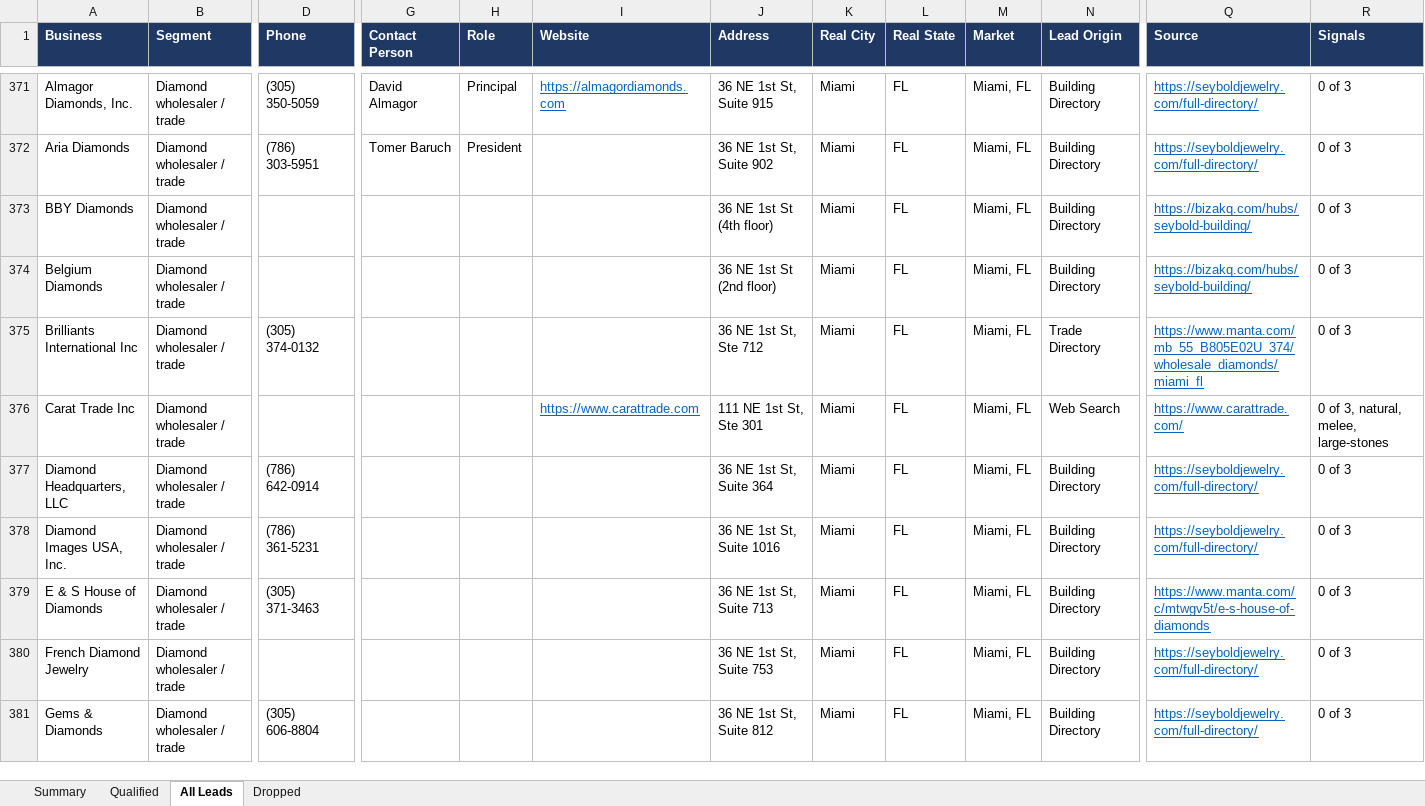
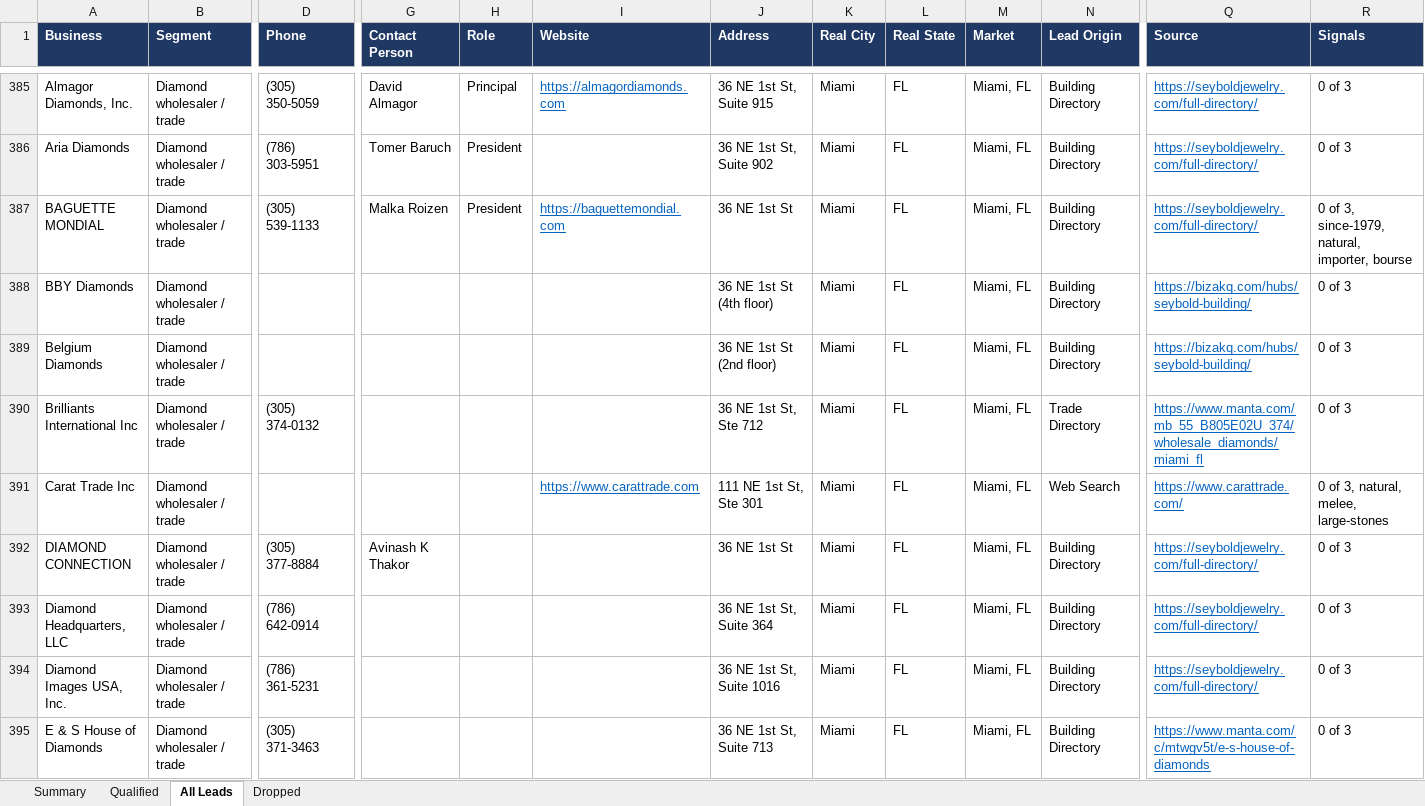
Before and after one commit to riyaansheth/claude-cloud, an Excel workbook: leadrun_diamonds/diamond_leads.xlsx, sheet All Leads, drawn as a sheet; only a part is shown, gaps mark what is left out; the shorter side is filled out with more unchanged rows; values as stored, in another font and other column widths than the file's, no borders; rows hold the shown columns only; the diff covers the shown part only; the diff names each change by its address in the sheet, - before the commit and + after, or states it on an @@ line.

```diff
--- a/leadrun_diamonds/diamond_leads.xlsx (sheet All Leads)
+++ b/leadrun_diamonds/diamond_leads.xlsx (sheet All Leads)
+row 387: BAGUETTE MONDIAL | Diamond wholesaler / trade | (305) 539-1133 | Malka Roizen | President | https://baguettemondial.com | 36 NE 1st St | Miami | FL | Miami, FL | Building Directory | https://seyboldjewelry.com/full-directory/ | 0 of 3, since-1979, natural, importer, bourse
+row 392: DIAMOND CONNECTION | Diamond wholesaler / trade | (305) 377-8884 | Avinash K Thakor |  |  | 36 NE 1st St | Miami | FL | Miami, FL | Building Directory | https://seyboldjewelry.com/full-directory/ | 0 of 3
```
Also changed, not shown: 27 added rows elsewhere in this sheet, sheet Dropped, sheet Qualified, sheet Summary, 7 other files.
